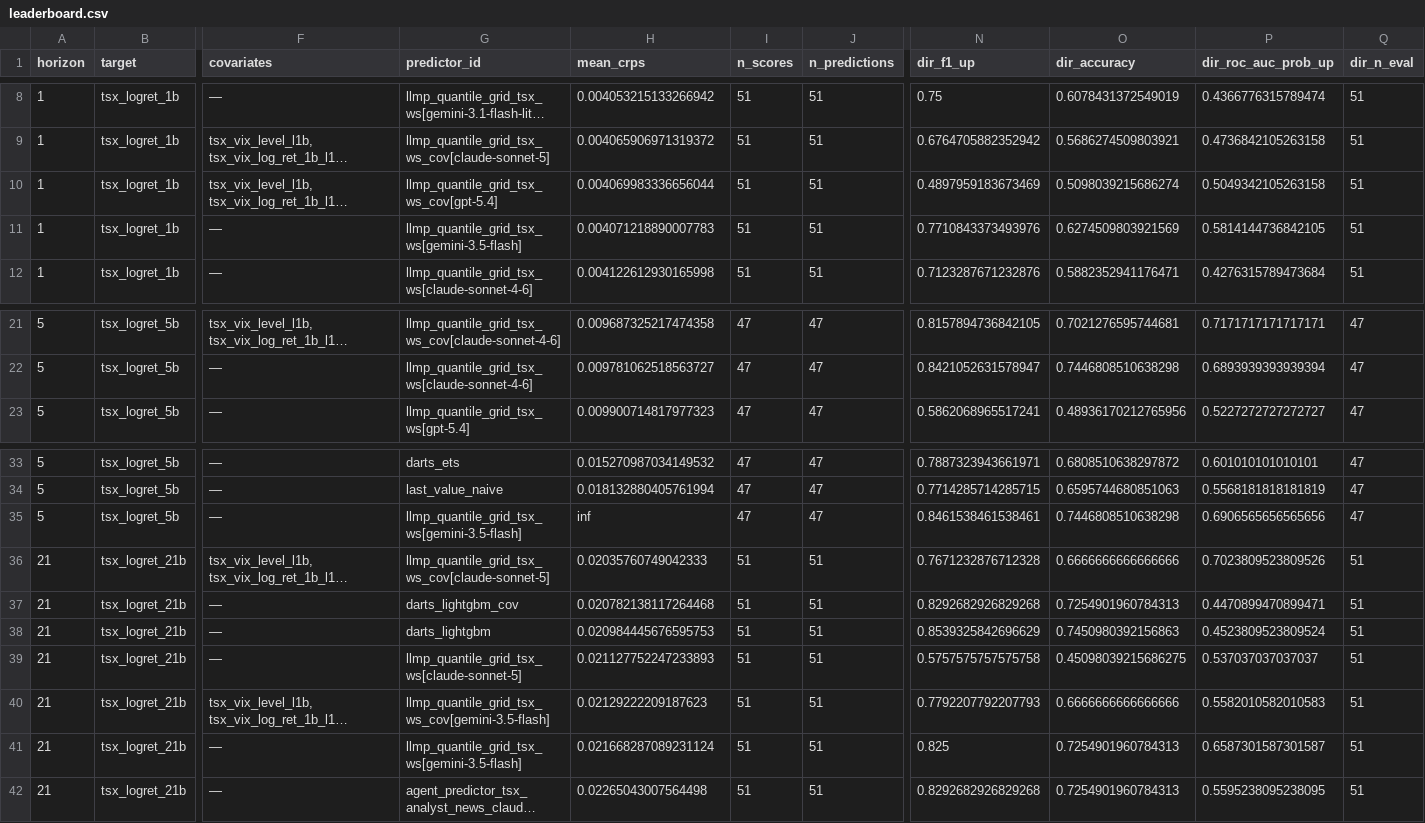
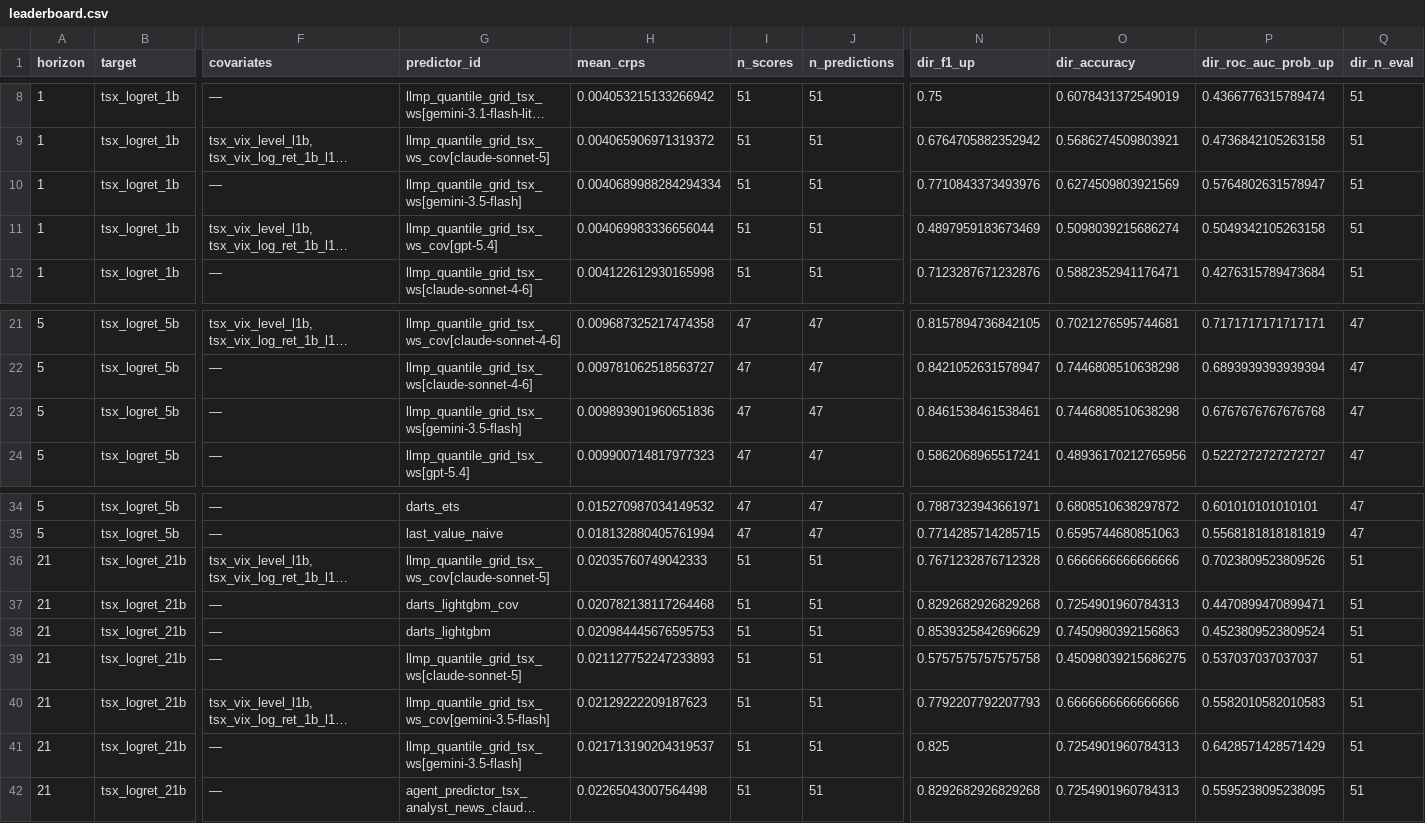
Before and after one commit to VectorInstitute/agentic-forecasting-live, a CSV file: workshop_experiments/workshop_experiments/data/results/tsx_ws_backtest_2025_weekly/leaderboard.csv, drawn as a sheet; only a part is shown, gaps mark what is left out; long unchanged cells end in …; removed rows and columns are numbered as before the commit, all else as after; rows hold the shown columns only; the diff names each change by its address in the sheet, - before the commit and + after, or states it on an @@ line.

```diff
--- a/workshop_experiments/workshop_experiments/data/results/tsx_ws_backtest_2025_weekly/leaderboard.csv
+++ b/workshop_experiments/workshop_experiments/data/results/tsx_ws_backtest_2025_weekly/leaderboard.csv
+row 10: 1 | tsx_logret_1b | — | llmp_quantile_grid_tsx_ws[gemini-3.5-flash] | 0.0040689988284294334 | 51 | 51 | 0.7710843373493976 | 0.6274509803921569 | 0.5764802631578947 | 51
-row 11: 1 | tsx_logret_1b | — | llmp_quantile_grid_tsx_ws[gemini-3.5-flash] | 0.004071218890007783 | 51 | 51 | 0.7710843373493976 | 0.6274509803921569 | 0.5814144736842105 | 51
+row 23: 5 | tsx_logret_5b | — | llmp_quantile_grid_tsx_ws[gemini-3.5-flash] | 0.009893901960651836 | 47 | 47 | 0.8461538461538461 | 0.7446808510638298 | 0.6767676767676768 | 47
-row 35: 5 | tsx_logret_5b | — | llmp_quantile_grid_tsx_ws[gemini-3.5-flash] | inf | 47 | 47 | 0.8461538461538461 | 0.7446808510638298 | 0.6906565656565656 | 47
-H41 (mean_crps): 0.021668287089231124
+H41 (mean_crps): 0.021713190204319537
-P41 (dir_roc_auc_prob_up): 0.6587301587301587
+P41 (dir_roc_auc_prob_up): 0.6428571428571429
```
Also changed, not shown: 5 other files.
